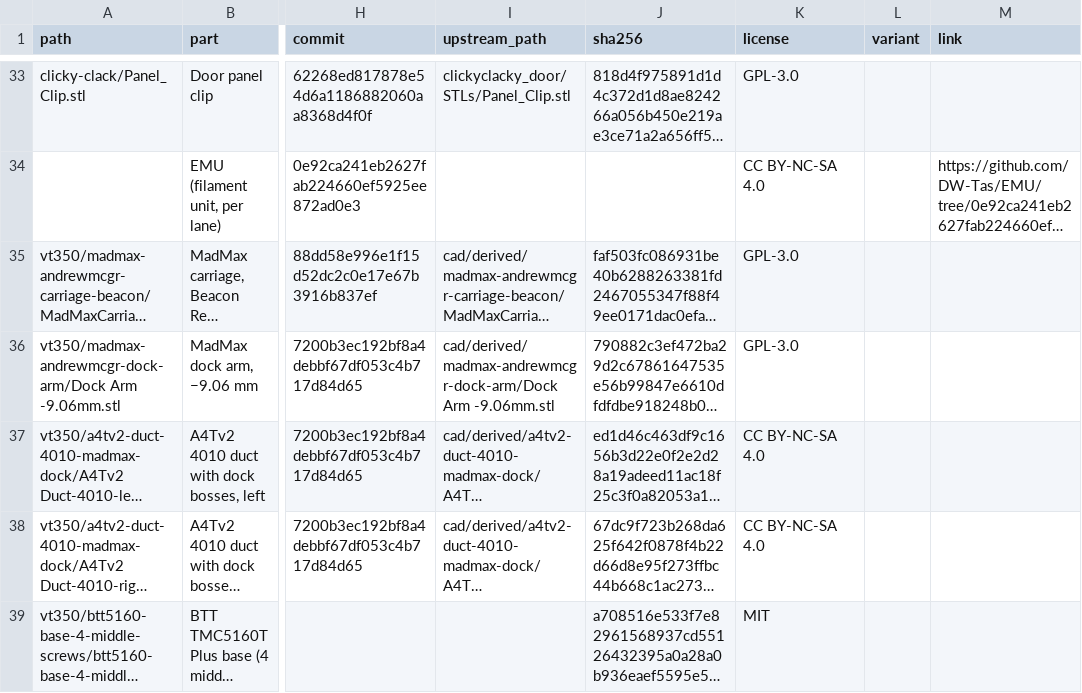
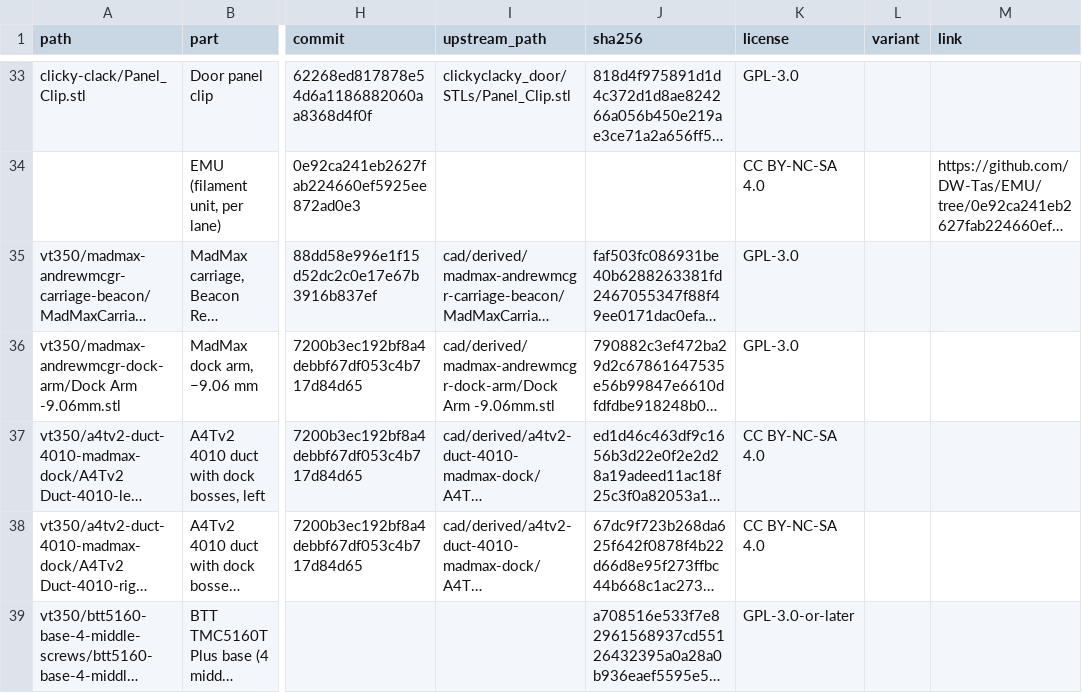
Before and after one commit to dvystrcil/vt350, a CSV file: parts/printed/manifest.csv, drawn as a sheet; only a part is shown, gaps mark what is left out; long unchanged cells end in …; the diff names each change by its address in the sheet, - before the commit and + after, or states it on an @@ line.

```diff
--- a/parts/printed/manifest.csv
+++ b/parts/printed/manifest.csv
-K39 (license): MIT
+K39 (license): GPL-3.0-or-later
```
Also changed, not shown: 24 other files.
